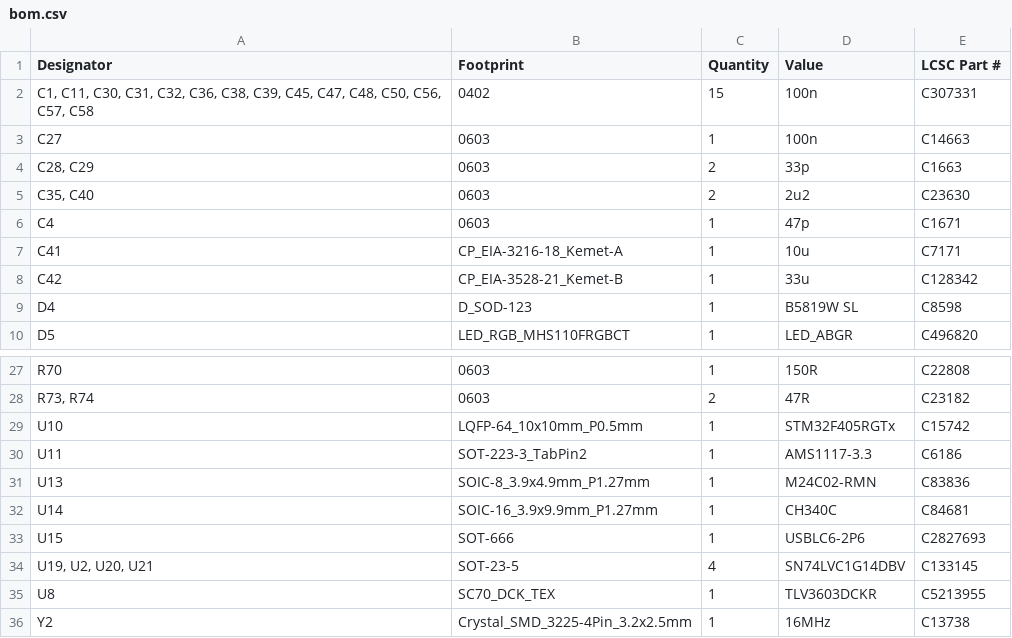
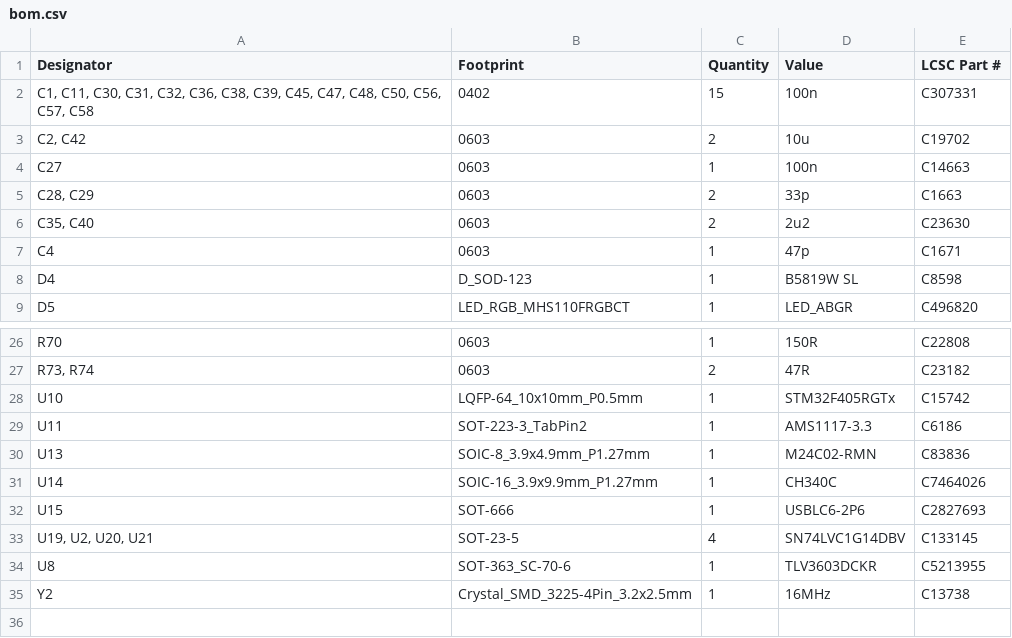
Before and after one commit to fluffy/blinky, a CSV file: hardware/gps_A/production/bom.csv, drawn as a sheet; only a part is shown, gaps mark what is left out.

```diff
--- a/hardware/gps_A/production/bom.csv
+++ b/hardware/gps_A/production/bom.csv
@@ -2,2 +2,3 @@
 "C1, C11, C30, C31, C32, C36, C38, C39, C45, C47, C48, C50, C56, C57, C58",0402,15,100n,C307331
+"C2, C42",0603,2,10u,C19702
 C27,0603,1,100n,C14663
@@ -6,4 +7,2 @@ C27,0603,1,100n,C14663
 C4,0603,1,47p,C1671
-C41,CP_EIA-3216-18_Kemet-A,1,10u,C7171
-C42,CP_EIA-3528-21_Kemet-B,1,33u,C128342
 D4,D_SOD-123,1,B5819W SL,C8598
@@ -31,6 +30,6 @@ U11,SOT-223-3_TabPin2,1,AMS1117-3.3,C6186
 U13,SOIC-8_3.9x4.9mm_P1.27mm,1,M24C02-RMN,C83836
-U14,SOIC-16_3.9x9.9mm_P1.27mm,1,CH340C,C84681
+U14,SOIC-16_3.9x9.9mm_P1.27mm,1,CH340C,C7464026
 U15,SOT-666,1,USBLC6-2P6,C2827693
 "U19, U2, U20, U21",SOT-23-5,4,SN74LVC1G14DBV,C133145
-U8,SC70_DCK_TEX,1,TLV3603DCKR,C5213955
+U8,SOT-363_SC-70-6,1,TLV3603DCKR,C5213955
 Y2,Crystal_SMD_3225-4Pin_3.2x2.5mm,1,16MHz ,C13738
```
Also changed, not shown: hardware/gps_A/production/designators.csv, hardware/gps_A/production/positions.csv, 7 other files.
